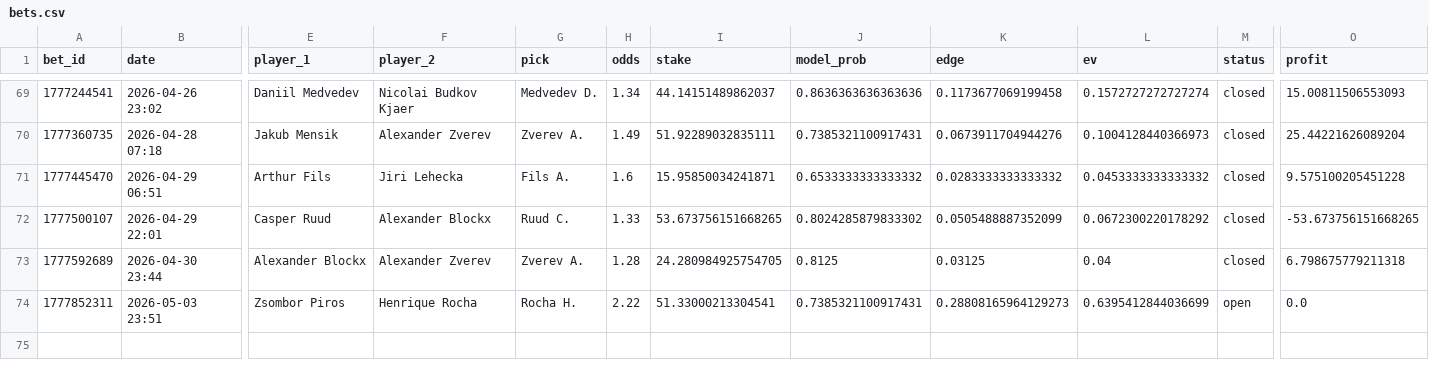
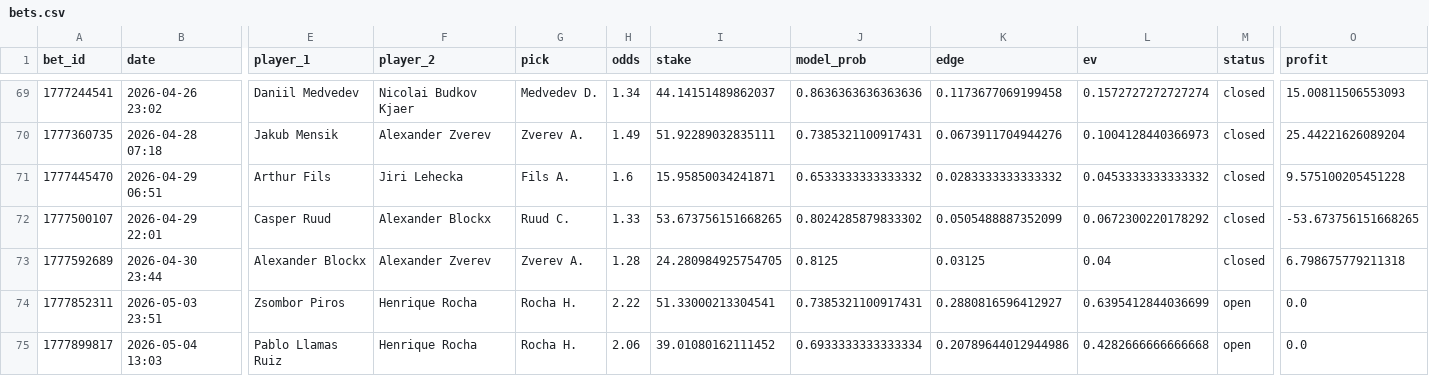
Before and after one commit to narvall018/tennis_modele, a CSV file: bets/users/narvall018/tennis/bets.csv, drawn as a sheet; only a part is shown, gaps mark what is left out; rows hold the shown columns only; the diff names each change by its address in the sheet, - before the commit and + after, or states it on an @@ line.

Commit message:
chore: update bets/users/narvall018/tennis/bets.csv

```diff
--- a/bets/users/narvall018/tennis/bets.csv
+++ b/bets/users/narvall018/tennis/bets.csv
-K74 (edge): 0.28808165964129273
+K74 (edge): 0.2880816596412927
+row 75: 1777899817 | 2026-05-04 13:03 | Pablo Llamas Ruiz | Henrique Rocha | Rocha H. | 2.06 | 39.01080162111452 | 0.6933333333333334 | 0.20789644012944986 | 0.4282666666666668 | open | 0.0
```
